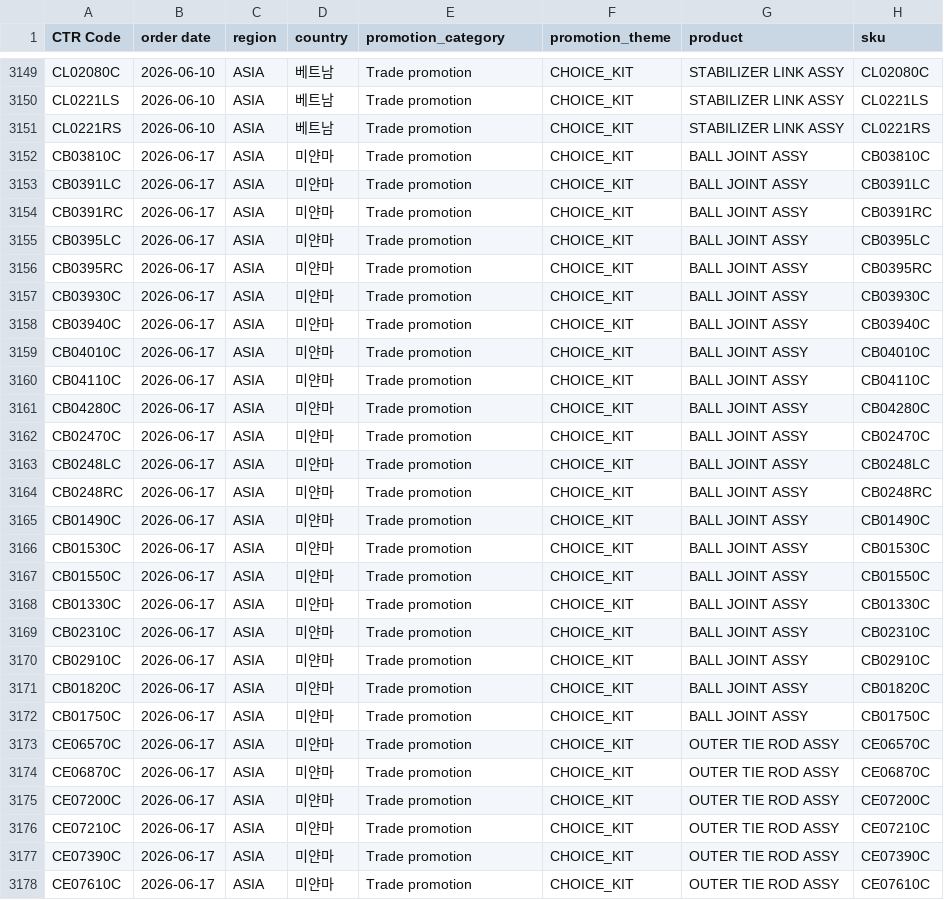
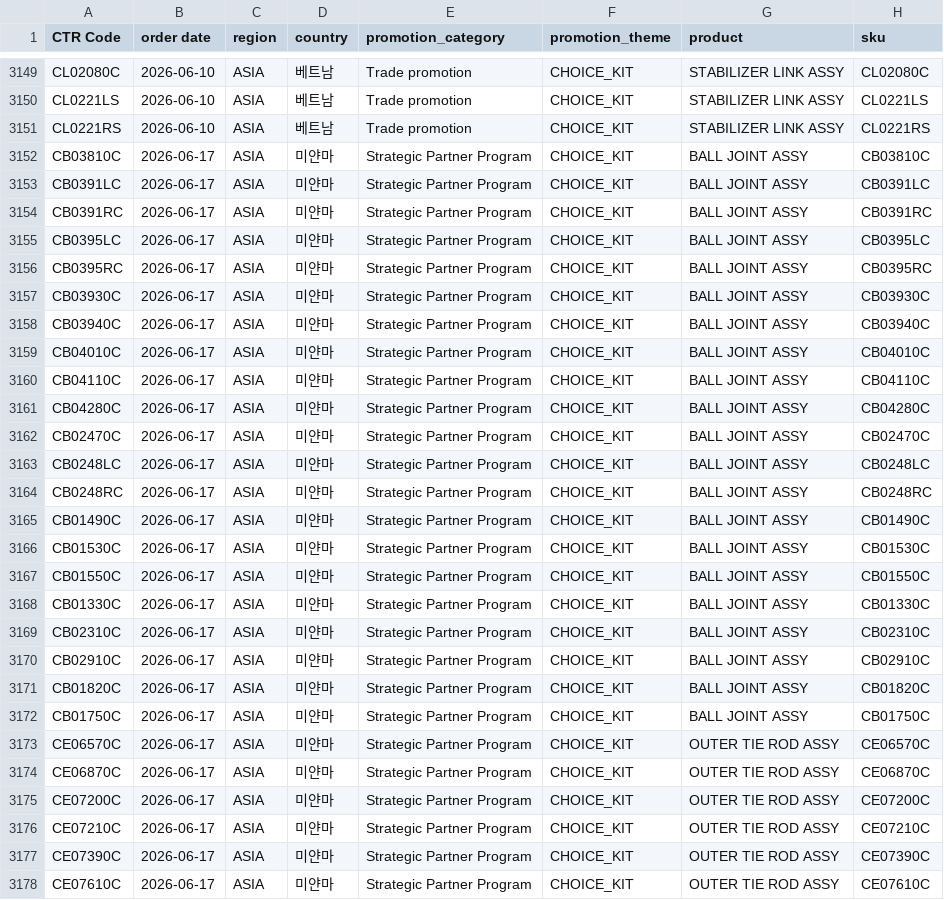
Before and after one commit to masterteamply-stack/choicekit-dashboard, a CSV file: orders.csv, drawn as a sheet; only a part is shown, gaps mark what is left out; the diff covers the shown part only; the diff names each change by its address in the sheet, - before the commit and + after, or states it on an @@ line.

Commit message:
fix: DIAMOND STEEL(200254) Trade promotion → Strategic Partner Program 캠페인 수정

```diff
--- a/orders.csv
+++ b/orders.csv
-E3152:E3178 (promotion_category): Trade promotion
+E3152:E3178 (promotion_category): Strategic Partner Program
```
Also changed, not shown: 42 edited cells elsewhere in this file.
